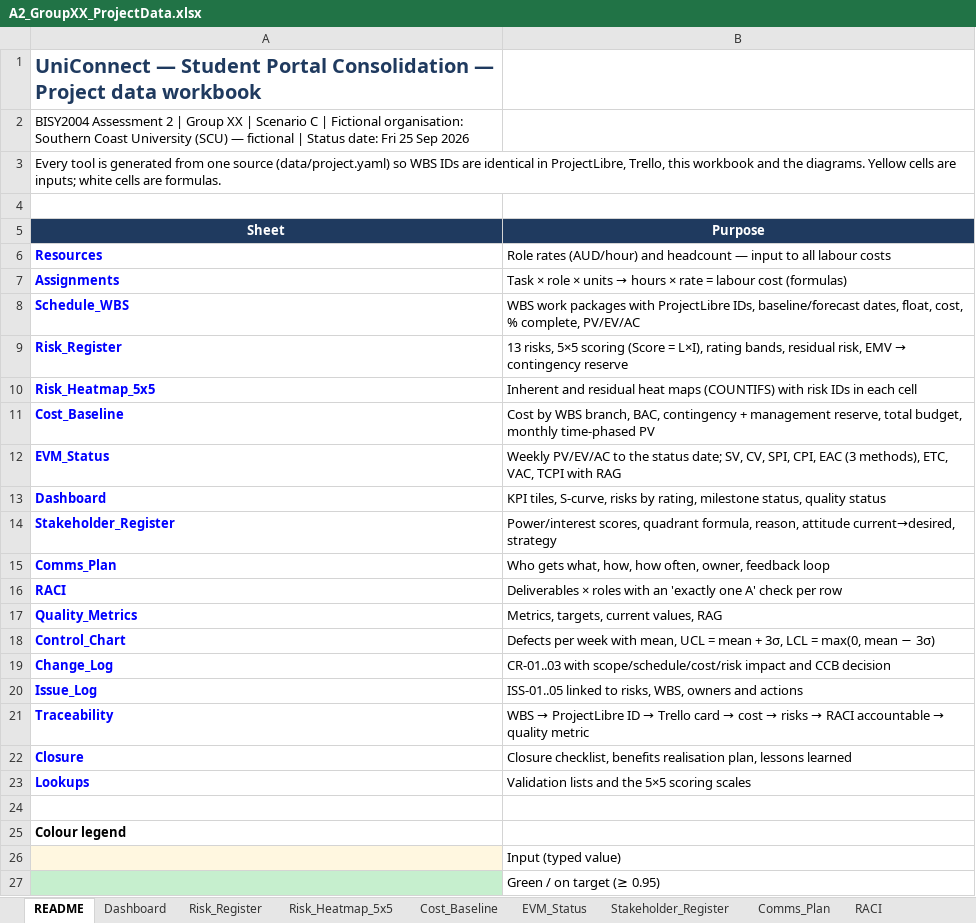
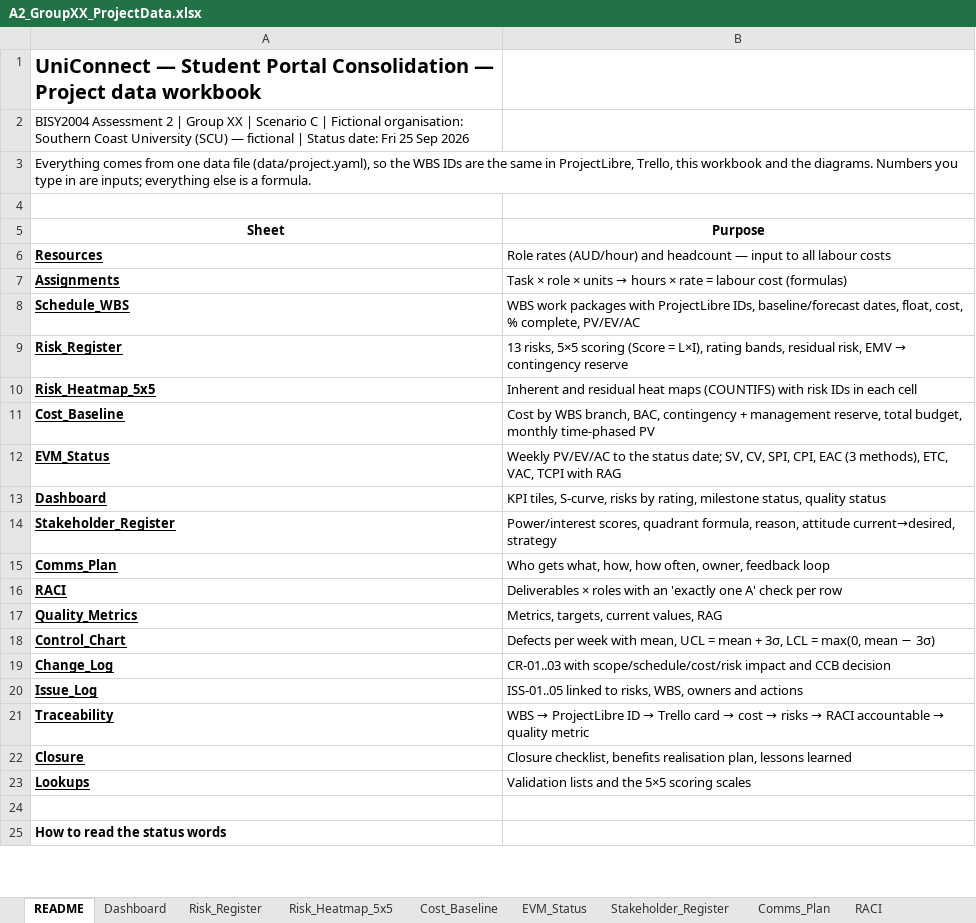
Before and after one commit to alvi00/bisy2004-a2-groupXX, an Excel workbook: downloads/A2_GroupXX_ProjectData.xlsx, sheet README, drawn as a sheet; only a part is shown; values as stored, in another font and other column widths than the file's, no borders; removed rows and columns are numbered as before the commit, all else as after; the diff covers the shown part only; the diff names each change by its address in the sheet, - before the commit and + after, or states it on an @@ line.

```diff
--- a/downloads/A2_GroupXX_ProjectData.xlsx (sheet README)
+++ b/downloads/A2_GroupXX_ProjectData.xlsx (sheet README)
-A1 text colour: #1F3A5F
+A1 text colour: black
-A3 (Sheet): Every tool is generated from one source (data/project.yaml) so WBS IDs are identical in ProjectLibre, Trello, this workbook and the diagrams. Yellow cells are inputs; white cells are formulas.
+A3 (Sheet): Everything comes from one data file (data/project.yaml), so the WBS IDs are the same in ProjectLibre, Trello, this workbook and the diagrams. Numbers you type in are inputs; everything else is a formula.
@@ A5:B5 fill: #1F3A5F → none, text colour: #FFFFFF → black @@
@@ A6:A23 underline: off → on, text colour: #0000FF → black @@
-A25 (Sheet): Colour legend
+A25 (Sheet): How to read the status words
-row 26:  | Input (typed value)
-row 27:  | Green / on target (≥ 0.95)
```
Also changed, not shown: 4 added rows and 2 removed rows elsewhere in this sheet, sheet Schedule_WBS, sheet Risk_Register, sheet Assignments, sheet EVM_Status, sheet Lookups, sheet Risk_Heatmap_5x5, 11 more sheets, formulas that keep their value, charts or pictures, 44 other files.
